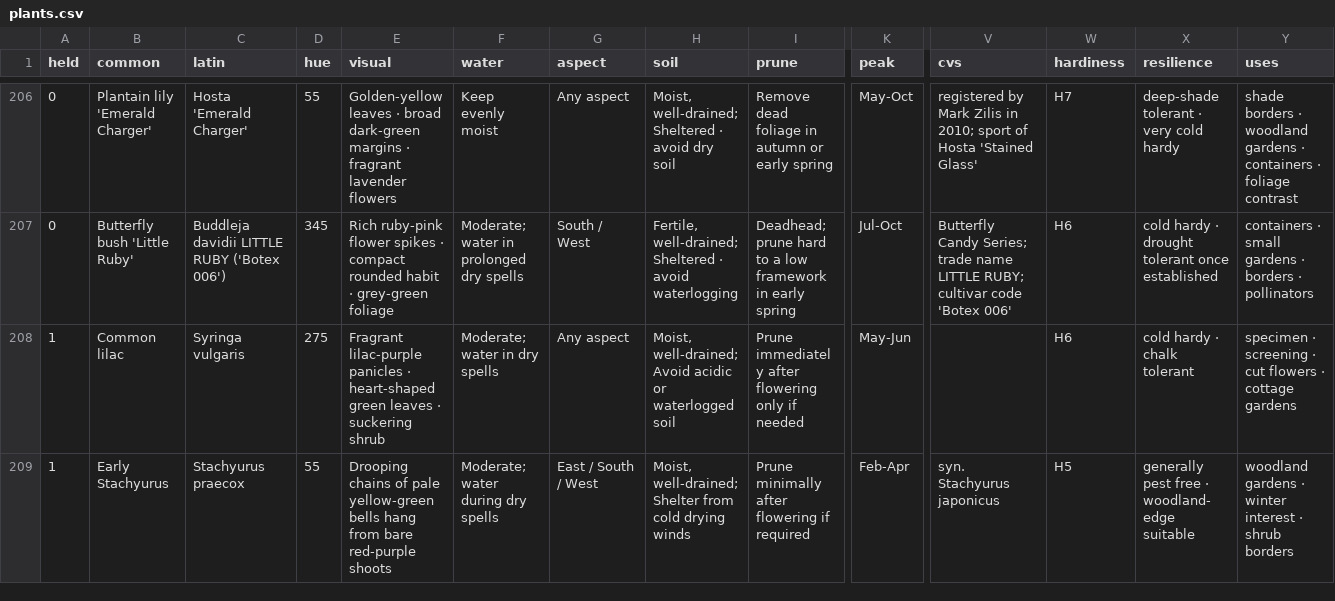
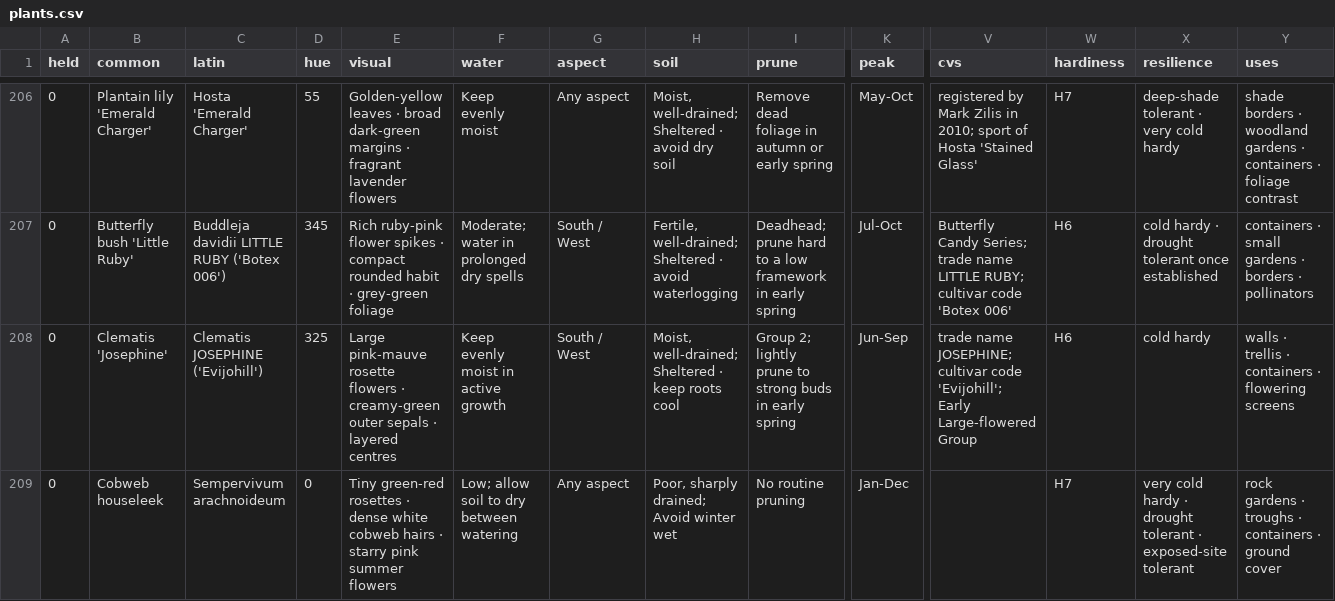
Before and after one commit to oscarhurman39-sys/Timber, a CSV file: plants.csv, drawn as a sheet; only a part is shown, gaps mark what is left out; the shorter side is filled out with more unchanged rows; rows hold the shown columns only; the diff covers the shown part only; the diff names each change by its address in the sheet, - before the commit and + after, or states it on an @@ line.

```diff
--- a/plants.csv
+++ b/plants.csv
+row 208: 0 | Clematis 'Josephine' | Clematis JOSEPHINE ('Evijohill') | 325 | Large pink-mauve rosette flowers · creamy-green outer sepals · layered centres | Keep evenly moist in active growth | South / West | Moist, well-drained; Sheltered · keep roots cool | Group 2; lightly prune to strong buds in early spring | Jun-Sep | trade name JOSEPHINE; cultivar code 'Evijohill'; Early Large-flowered Group | H6 | cold hardy | walls · trellis · containers · flowering screens
+row 209: 0 | Cobweb houseleek | Sempervivum arachnoideum | 0 | Tiny green-red rosettes · dense white cobweb hairs · starry pink summer flowers | Low; allow soil to dry between watering | Any aspect | Poor, sharply drained; Avoid winter wet | No routine pruning | Jan-Dec |  | H7 | very cold hardy · drought tolerant · exposed-site tolerant | rock gardens · troughs · containers · ground cover
```
Also changed, not shown: 2 added rows and 1 removed row elsewhere in this file, 21 other files.
